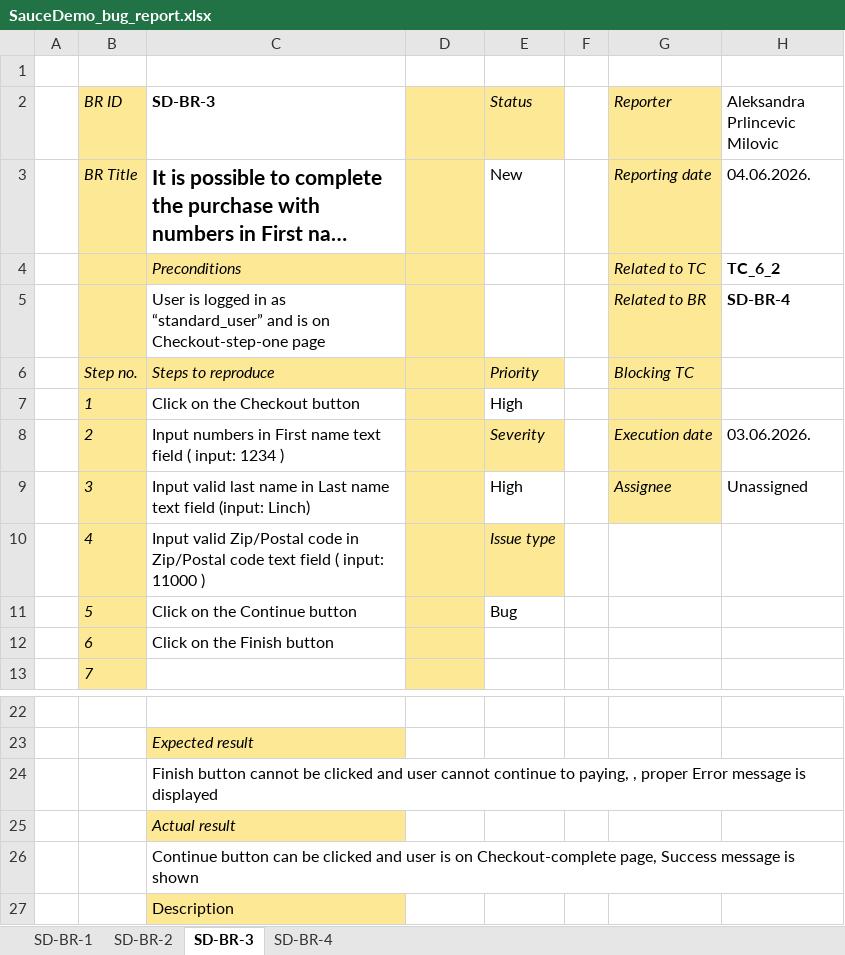
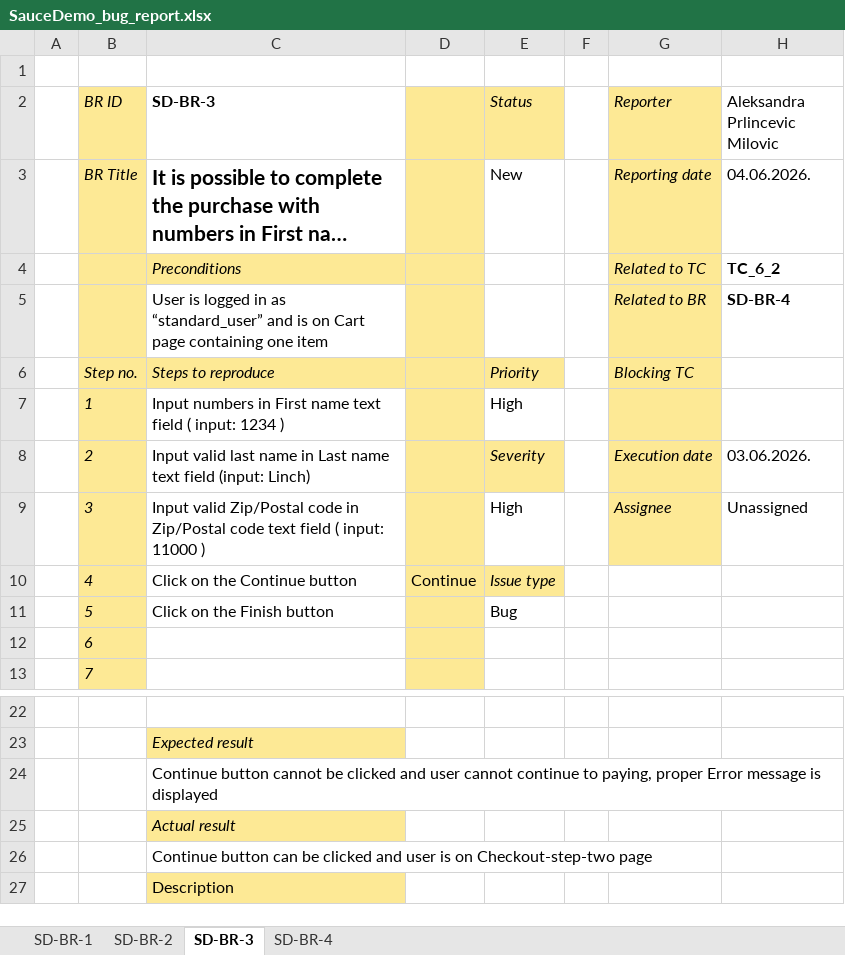
Before and after one commit to AleksandraPrlincevic/saucedemo-selenium-automation-project, an Excel workbook: manual_testing/SauceDemo_bug_report.xlsx, sheet SD-BR-3, drawn as a sheet; only a part is shown, gaps mark what is left out; long unchanged cells end in …; values as stored, in another font and other column widths than the file's, no borders; conditional formats not drawn; the diff names each change by its address in the sheet, - before the commit and + after, or states it on an @@ line.

```diff
--- a/manual_testing/SauceDemo_bug_report.xlsx (sheet SD-BR-3)
+++ b/manual_testing/SauceDemo_bug_report.xlsx (sheet SD-BR-3)
-C5 (SD-BR-3): …is on Checkout-step-one page
+C5 (SD-BR-3): …is on Cart page containing one item
-C7 (SD-BR-3): Click on the Checkout button
+C7 (SD-BR-3): Input numbers in First name text field ( input: 1234 )
-C8 (SD-BR-3): Input numbers in First name text field ( input: 1234 )
+C8 (SD-BR-3): Input valid last name in Last name text field (input: Linch)
-C9 (SD-BR-3): Input valid last name in Last name text field (input: Linch)
+C9 (SD-BR-3): Input valid Zip/Postal code in Zip/Postal code text field ( input: 11000 )
-C10 (SD-BR-3): Input valid Zip/Postal code in Zip/Postal code text field ( input: 11000 )
+C10 (SD-BR-3): Click on the Continue button
-D10: (empty)
+D10: Continue
-C11 (SD-BR-3): Click on the Continue button
+C11 (SD-BR-3): Click on the Finish button
-C12 (SD-BR-3): Click on the Finish button
+C12 (SD-BR-3): (empty)
-C24 (SD-BR-3): Finish button cannot be clicked and user cannot continue to paying, , proper Error…
+C24 (SD-BR-3): Continue button cannot be clicked and user cannot continue to paying, proper Error…
-C26 (SD-BR-3): …is on Checkout-complete page, Success message is shown
+C26 (SD-BR-3): …is on Checkout-step-two page
```
Also changed, not shown: sheet SD-BR-4, sheet SD-BR-2, manual_testing/SauceDemo_test_cases.xlsx, manual_testing/SauceDemo_test_run.xlsx, 12 other files.
